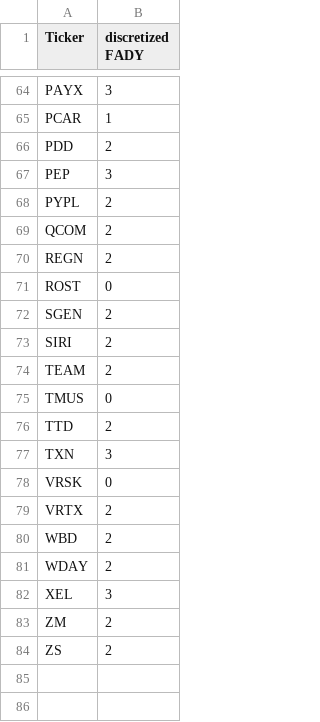
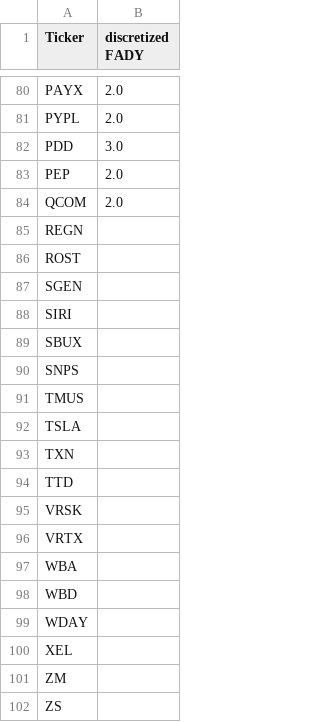
Before and after one commit to mrjorgeparr/StockAnalysis-tool, a CSV file: Dataset/dFadydis.csv, drawn as a sheet; only a part is shown, gaps mark what is left out; removed rows and columns are numbered as before the commit, all else as after; the diff covers the shown part only; the diff names each change by its address in the sheet, - before the commit and + after, or states it on an @@ line.

```diff
--- a/Dataset/dFadydis.csv
+++ b/Dataset/dFadydis.csv
-B80 (discretized FADY): 3
+B80 (discretized FADY): 2.0
-row 65: PCAR | 1
+row 81: PYPL | 2.0
-B82 (discretized FADY): 2
+B82 (discretized FADY): 3.0
-B83 (discretized FADY): 3
+B83 (discretized FADY): 2.0
-row 68: PYPL | 2
-B84 (discretized FADY): 2
+B84 (discretized FADY): 2.0
-B85 (discretized FADY): 2
+B85 (discretized FADY): (empty)
-B86 (discretized FADY): 0
+B86 (discretized FADY): (empty)
-B87:B88 (discretized FADY): 2
+B87:B88 (discretized FADY): (empty)
-row 74: TEAM | 2
+row 89: SBUX
+row 90: SNPS
-B91 (discretized FADY): 0
+B91 (discretized FADY): (empty)
-row 76: TTD | 2
+row 92: TSLA
-B93 (discretized FADY): 3
+B93 (discretized FADY): (empty)
+row 94: TTD
-B95 (discretized FADY): 0
+B95 (discretized FADY): (empty)
-B96 (discretized FADY): 2
+B96 (discretized FADY): (empty)
+row 97: WBA
-B98:B99 (discretized FADY): 2
+B98:B99 (discretized FADY): (empty)
-B100 (discretized FADY): 3
+B100 (discretized FADY): (empty)
-B101:B102 (discretized FADY): 2
+B101:B102 (discretized FADY): (empty)
```
Also changed, not shown: 37 added rows, 21 removed rows and 41 edited cells elsewhere in this file, Dataset/scaledData.csv, 4 other files.
